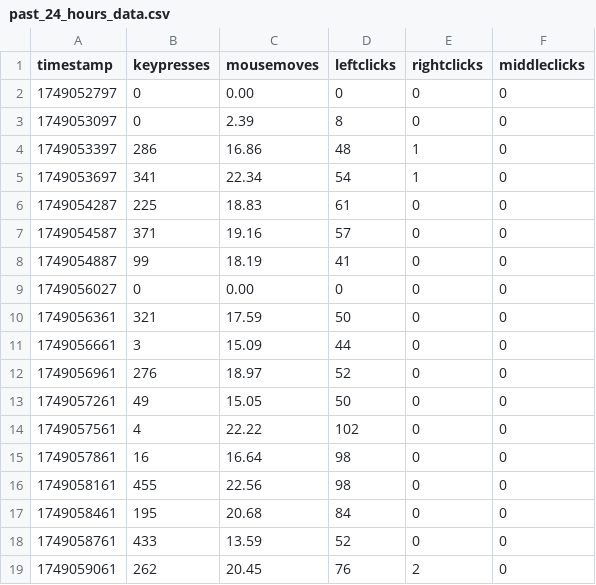
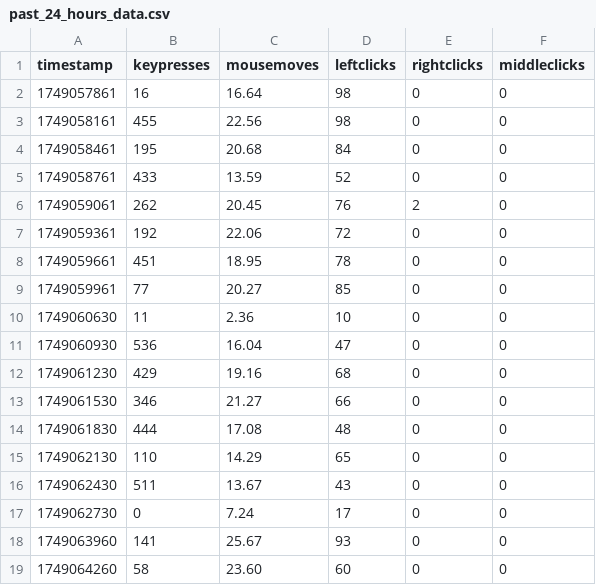
Before and after one commit to bilals12/website, a CSV file: static/viz/past_24_hours_data.csv, drawn as a sheet; only a part is shown; the shorter side is filled out with more unchanged rows; removed rows and columns are numbered as before the commit, all else as after; the diff covers the shown part only; the diff names each change by its address in the sheet, - before the commit and + after, or states it on an @@ line.

```diff
--- a/static/viz/past_24_hours_data.csv
+++ b/static/viz/past_24_hours_data.csv
-row 2: 1749052797 | 0 | 0.00 | 0 | 0 | 0
-row 3: 1749053097 | 0 | 2.39 | 8 | 0 | 0
-row 4: 1749053397 | 286 | 16.86 | 48 | 1 | 0
-row 5: 1749053697 | 341 | 22.34 | 54 | 1 | 0
-row 6: 1749054287 | 225 | 18.83 | 61 | 0 | 0
-row 7: 1749054587 | 371 | 19.16 | 57 | 0 | 0
-row 8: 1749054887 | 99 | 18.19 | 41 | 0 | 0
-row 9: 1749056027 | 0 | 0.00 | 0 | 0 | 0
-row 10: 1749056361 | 321 | 17.59 | 50 | 0 | 0
-row 11: 1749056661 | 3 | 15.09 | 44 | 0 | 0
-row 12: 1749056961 | 276 | 18.97 | 52 | 0 | 0
-row 13: 1749057261 | 49 | 15.05 | 50 | 0 | 0
-row 14: 1749057561 | 4 | 22.22 | 102 | 0 | 0
```
Also changed, not shown: 16 added rows and 4 edited cells elsewhere in this file.
